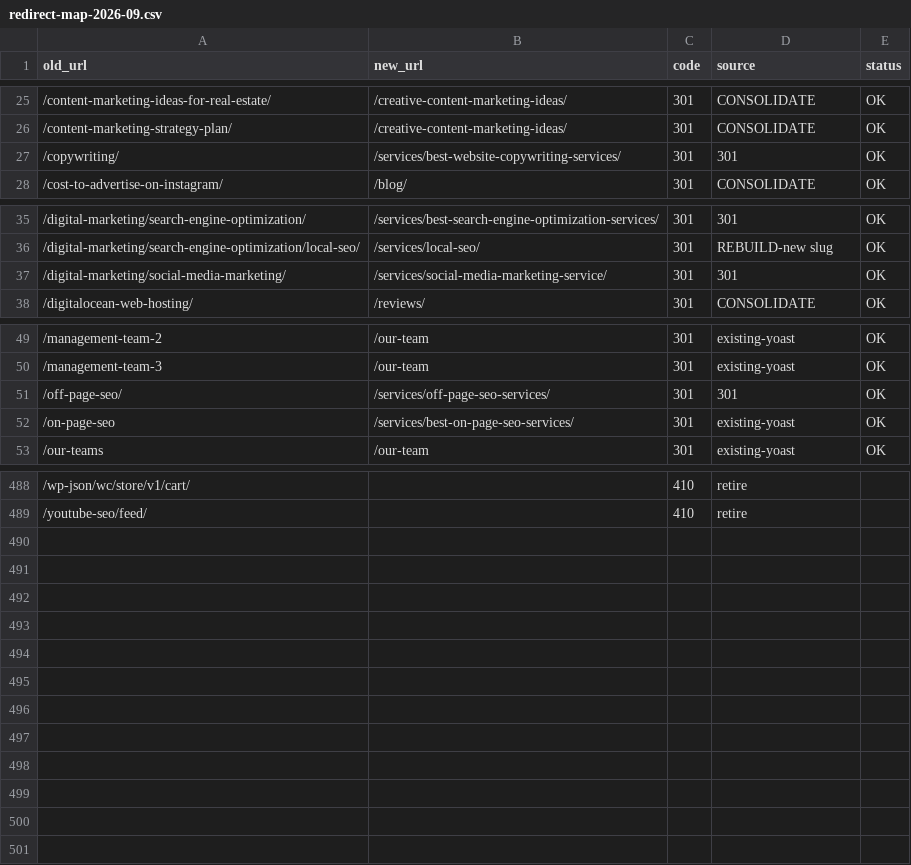
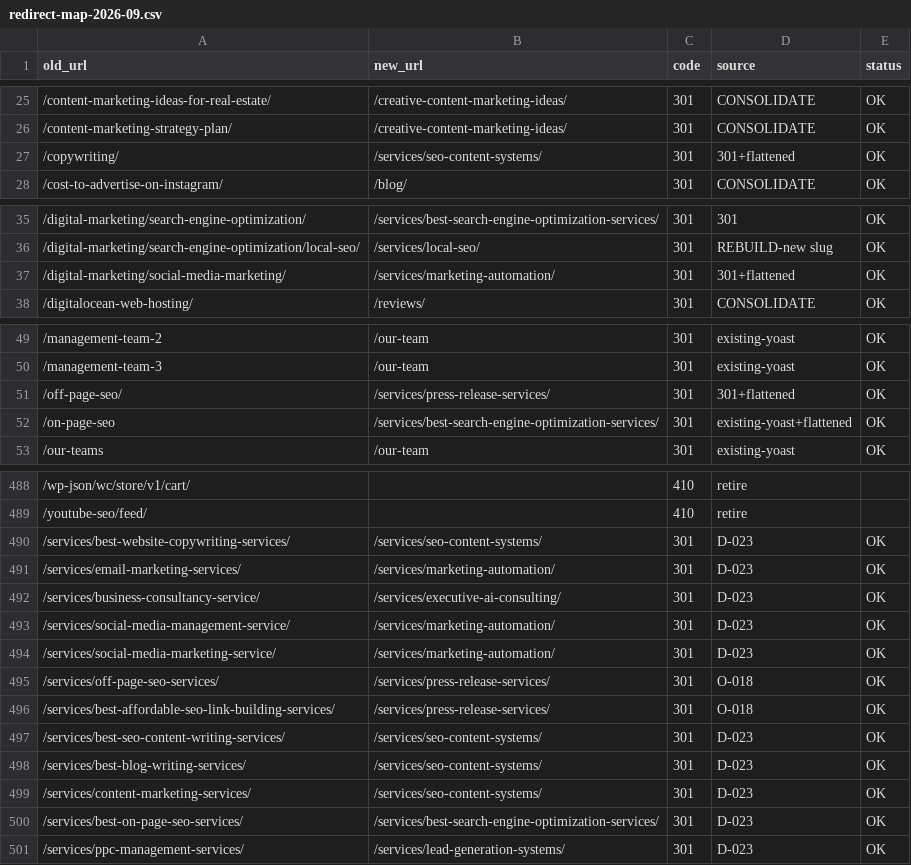
Before and after one commit to jamilahmed16/reinforce-lab-wp-modernization, a CSV file: claude/redirect-map-2026-09.csv, drawn as a sheet; only a part is shown, gaps mark what is left out; the diff covers the shown part only; the diff names each change by its address in the sheet, - before the commit and + after, or states it on an @@ line.

```diff
--- a/claude/redirect-map-2026-09.csv
+++ b/claude/redirect-map-2026-09.csv
-B27 (new_url): /services/best-website-copywriting-services/
+B27 (new_url): /services/seo-content-systems/
-D27 (source): 301
+D27 (source): 301+flattened
-B37 (new_url): /services/social-media-marketing-service/
+B37 (new_url): /services/marketing-automation/
-D37 (source): 301
+D37 (source): 301+flattened
-B51 (new_url): /services/off-page-seo-services/
+B51 (new_url): /services/press-release-services/
-D51 (source): 301
+D51 (source): 301+flattened
-B52 (new_url): /services/best-on-page-seo-services/
+B52 (new_url): /services/best-search-engine-optimization-services/
-D52 (source): existing-yoast
+D52 (source): existing-yoast+flattened
+row 490: /services/best-website-copywriting-services/ | /services/seo-content-systems/ | 301 | D-023 | OK
+row 491: /services/email-marketing-services/ | /services/marketing-automation/ | 301 | D-023 | OK
+row 492: /services/business-consultancy-service/ | /services/executive-ai-consulting/ | 301 | D-023 | OK
+row 493: /services/social-media-management-service/ | /services/marketing-automation/ | 301 | D-023 | OK
+row 494: /services/social-media-marketing-service/ | /services/marketing-automation/ | 301 | D-023 | OK
+row 495: /services/off-page-seo-services/ | /services/press-release-services/ | 301 | O-018 | OK
+row 496: /services/best-affordable-seo-link-building-services/ | /services/press-release-services/ | 301 | O-018 | OK
+row 497: /services/best-seo-content-writing-services/ | /services/seo-content-systems/ | 301 | D-023 | OK
+row 498: /services/best-blog-writing-services/ | /services/seo-content-systems/ | 301 | D-023 | OK
+row 499: /services/content-marketing-services/ | /services/seo-content-systems/ | 301 | D-023 | OK
+row 500: /services/best-on-page-seo-services/ | /services/best-search-engine-optimization-services/ | 301 | D-023 | OK
+row 501: /services/ppc-management-services/ | /services/lead-generation-systems/ | 301 | D-023 | OK
```
Also changed, not shown: 36 edited cells elsewhere in this file, claude/preserve-disposition-sheet-pagelevel-2026-09-10.csv, 1 other file.
